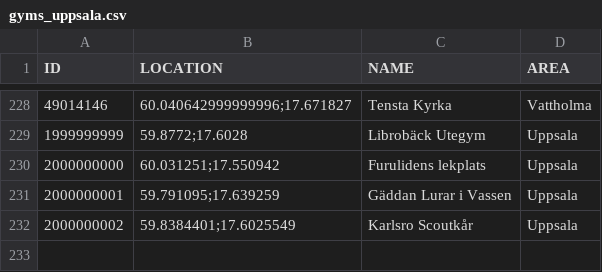
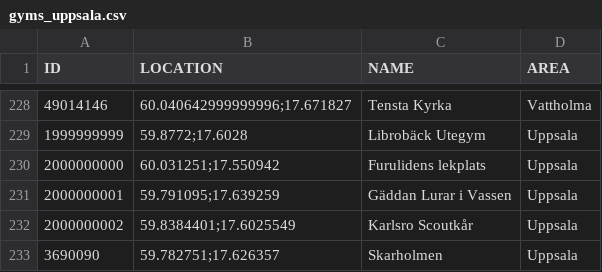
Before and after one commit to magnusmickelsson/pokeraidbot, a CSV file: src/main/resources/gyms_uppsala.csv, drawn as a sheet; only a part is shown, gaps mark what is left out.

Commit message:
Gym data update

```diff
--- a/src/main/resources/gyms_uppsala.csv
+++ b/src/main/resources/gyms_uppsala.csv
@@ -232 +232,2 @@ ID;LOCATION;NAME;AREA
 2000000002;"59.8384401;17.6025549";Karlsro Scoutkår;Uppsala
+3690090;"59.782751;17.626357";Skarholmen;Uppsala
```
Also changed, not shown: src/main/resources/gyms_umeå.csv, 5 other files.
